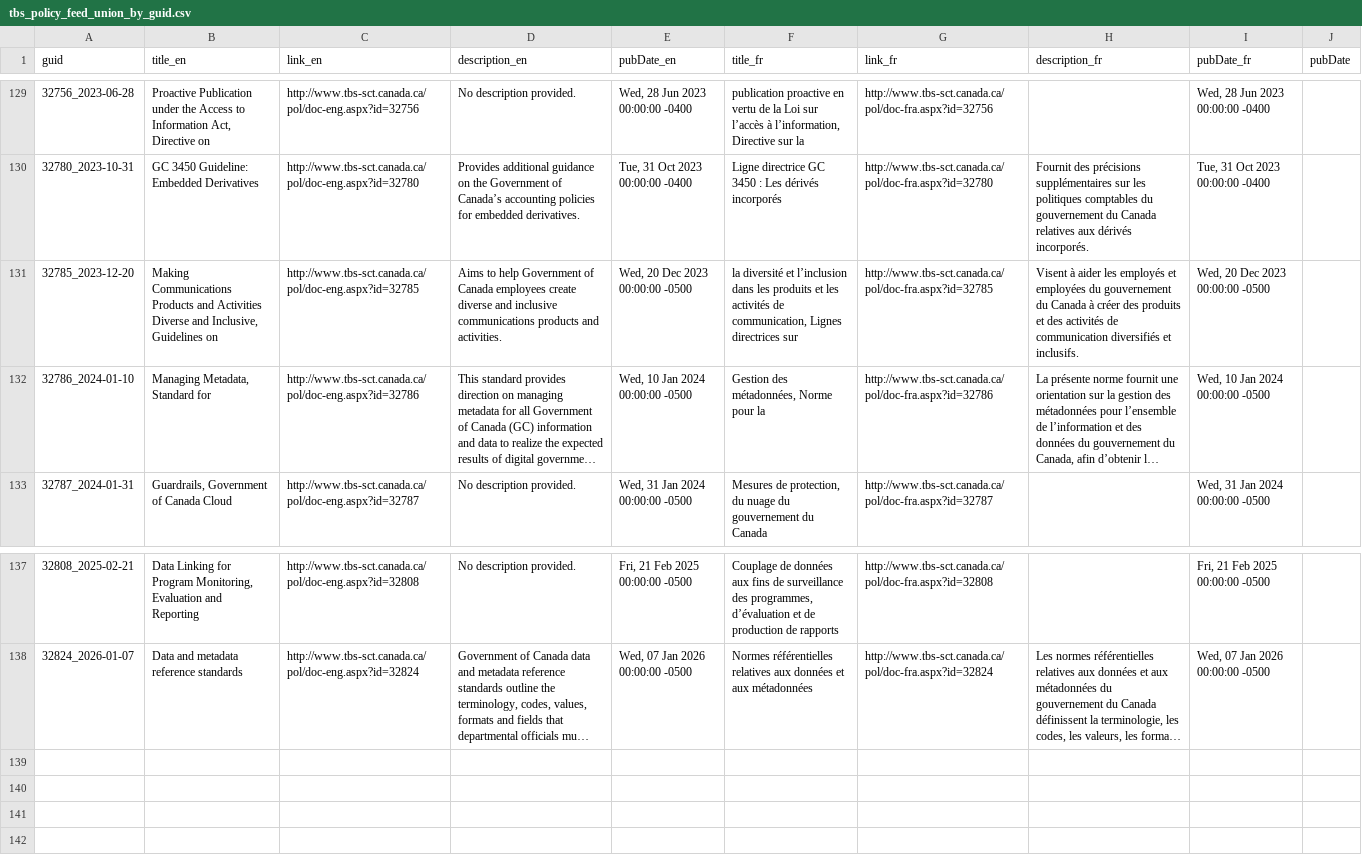
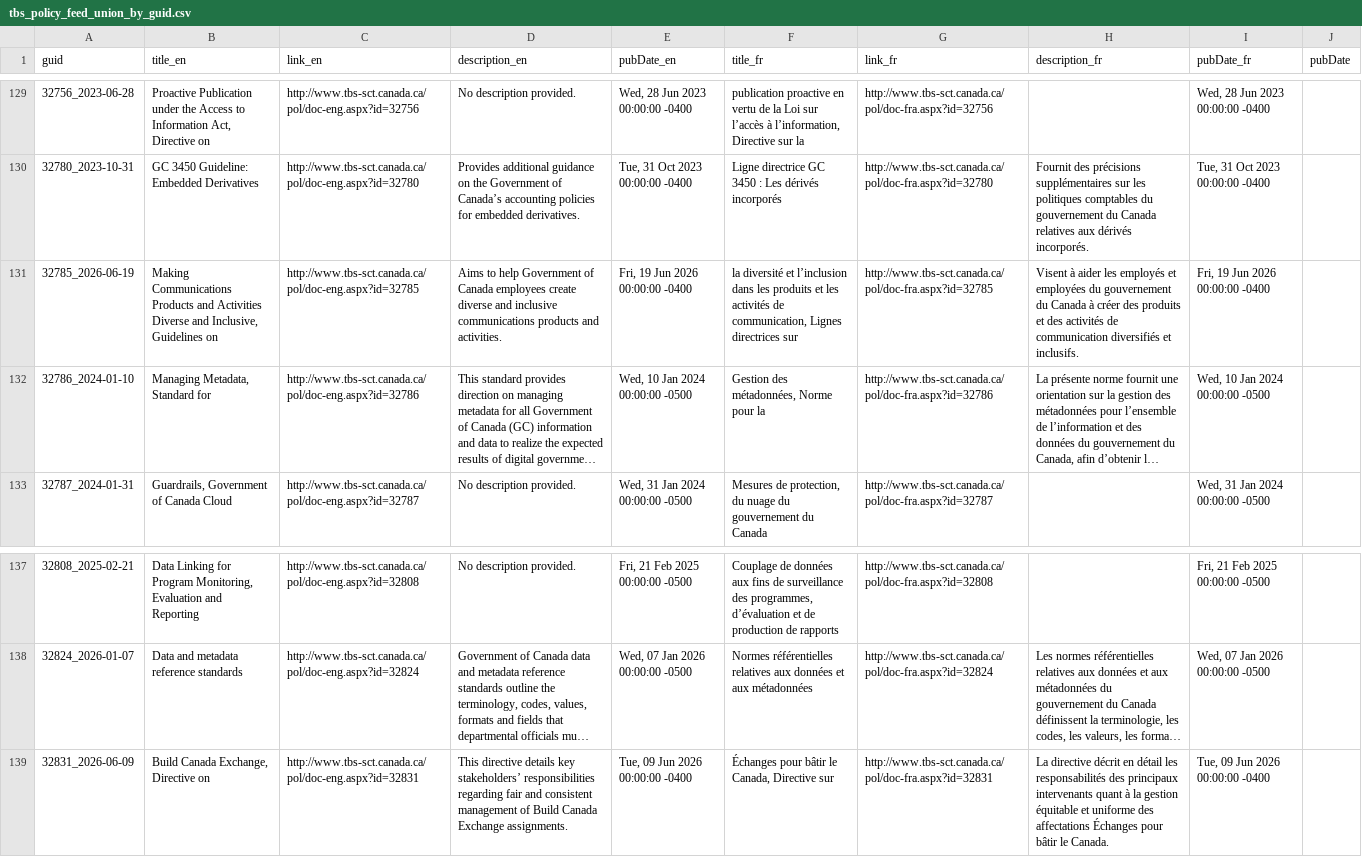
Before and after one commit to PatLittle/TBS-Policy-Hawk, a CSV file: data/tbs_policy_feed_union_by_guid.csv, drawn as a sheet; only a part is shown, gaps mark what is left out; long unchanged cells end in …; the diff names each change by its address in the sheet, - before the commit and + after, or states it on an @@ line.

```diff
--- a/data/tbs_policy_feed_union_by_guid.csv
+++ b/data/tbs_policy_feed_union_by_guid.csv
-A131 (guid): 32785_2023-12-20
+A131 (guid): 32785_2026-06-19
-E131 (pubDate_en): Wed, 20 Dec 2023 00:00:00 -0500
+E131 (pubDate_en): Fri, 19 Jun 2026 00:00:00 -0400
-I131 (pubDate_fr): Wed, 20 Dec 2023 00:00:00 -0500
+I131 (pubDate_fr): Fri, 19 Jun 2026 00:00:00 -0400
+row 139: 32831_2026-06-09 | Build Canada Exchange, Directive on | http://www.tbs-sct.canada.ca/pol/doc-eng.aspx?id=32831 | This directive details key stakeholders’ responsibilities regarding fair and consistent management of Build Canada Exchange assignments. | Tue, 09 Jun 2026 00:00:00 -0400 | Échanges pour bâtir le Canada, Directive sur | http://www.tbs-sct.canada.ca/pol/doc-fra.aspx?id=32831 | La directive décrit en détail les responsabilités des principaux intervenants quant à la gestion équitable et uniforme des affectations Échanges pour bâtir le Canada. | Tue, 09 Jun 2026 00:00:00 -0400
```
Also changed, not shown: data/tbs_policy_feed_scd2.csv.
